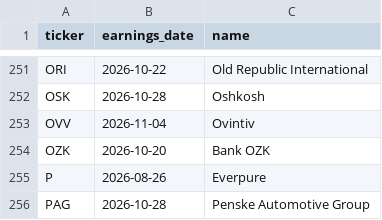
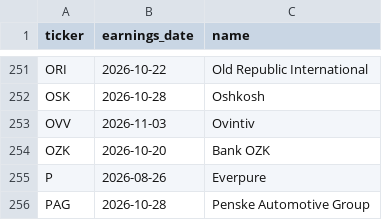
Before and after one commit to cope73/market-scan, a CSV file: out/earnings.csv, drawn as a sheet; only a part is shown, gaps mark what is left out.

```diff
--- a/out/earnings.csv
+++ b/out/earnings.csv
@@ -252,3 +252,3 @@ ORI,2026-10-22,Old Republic International
 OSK,2026-10-28,Oshkosh
-OVV,2026-11-04,Ovintiv
+OVV,2026-11-03,Ovintiv
 OZK,2026-10-20,Bank OZK
```
Also changed, not shown: data/intraday.csv, data/prices.csv, 5 other files.
